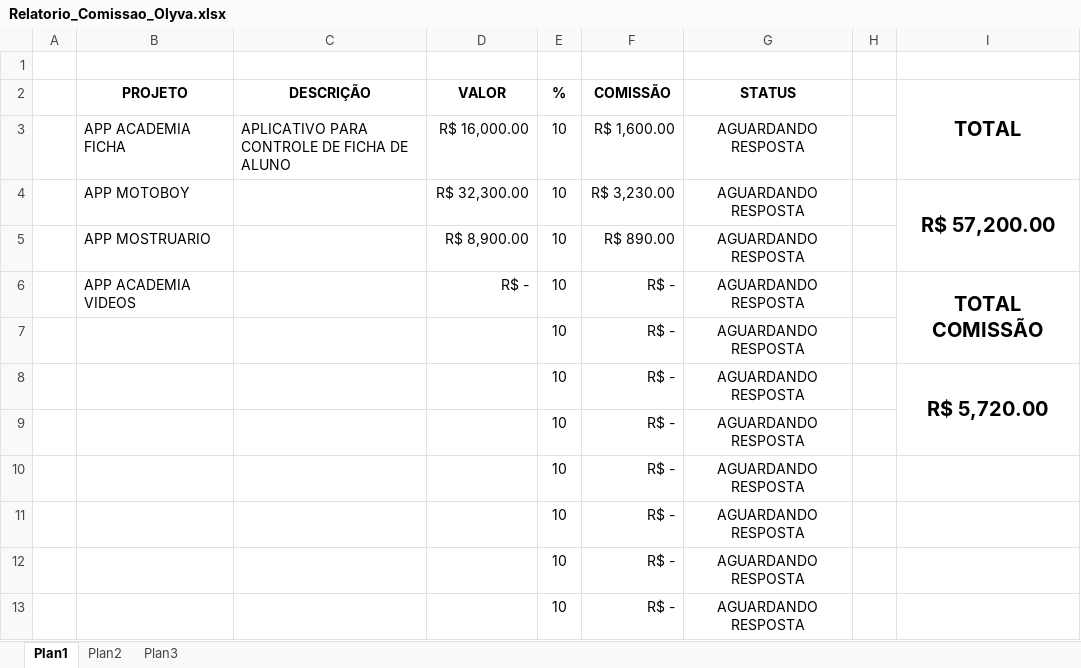
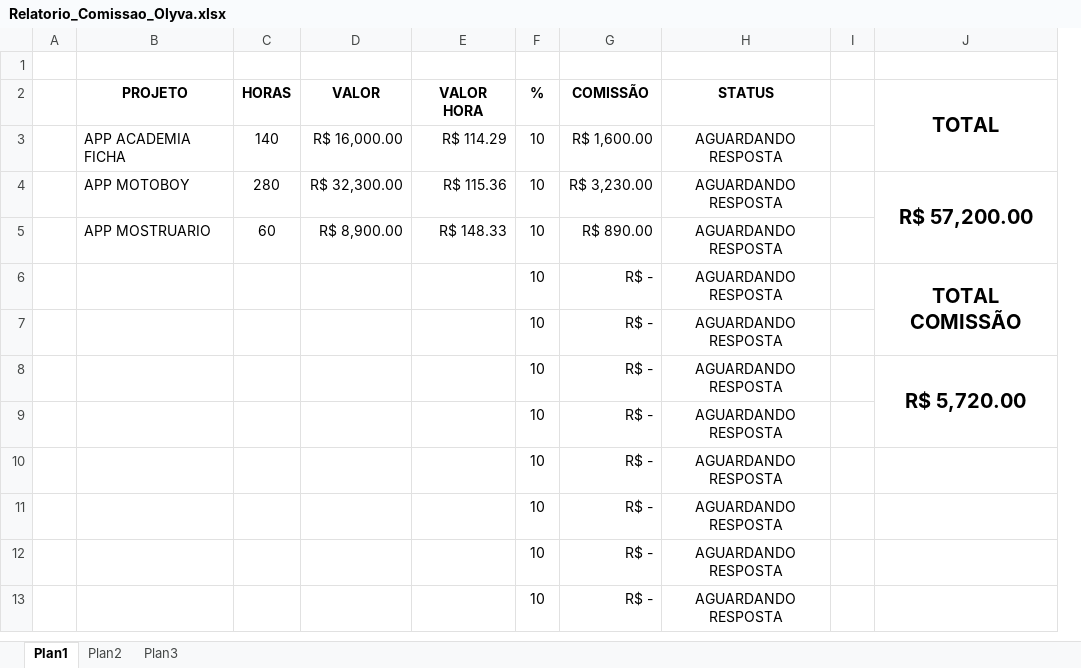
Before and after one commit to nandorodpires2/stylesheets, an Excel workbook: docs/admin/Relatorio_Comissao_Olyva.xlsx, sheet Plan1, drawn as a sheet; only a part is shown; values as stored, in another font and other column widths than the file's, no borders; removed rows and columns are numbered as before the commit, all else as after; the diff names each change by its address in the sheet, - before the commit and + after, or states it on an @@ line.

```diff
--- a/docs/admin/Relatorio_Comissao_Olyva.xlsx (sheet Plan1)
+++ b/docs/admin/Relatorio_Comissao_Olyva.xlsx (sheet Plan1)
-column C (DESCRIÇÃO), row 3: APLICATIVO PARA CONTROLE DE FICHA DE ALUNO
+column C (HORAS), rows 3-5: 140 | 280 | 60
+column E (VALOR HORA), rows 3-5: R$ 114.29 | R$ 115.36 | R$ 148.33
-B6 (PROJETO): APP ACADEMIA VIDEOS
+B6 (PROJETO): (empty)
-D6 (VALOR): R$ -
+D6 (VALOR): (empty)
```
Also changed, not shown: formulas that keep their value, docs/admin/CLIENTES/MAX ARTES/Rede Social/Levantamento_Horas_Rede_Social.xlsx, 6 other files.
